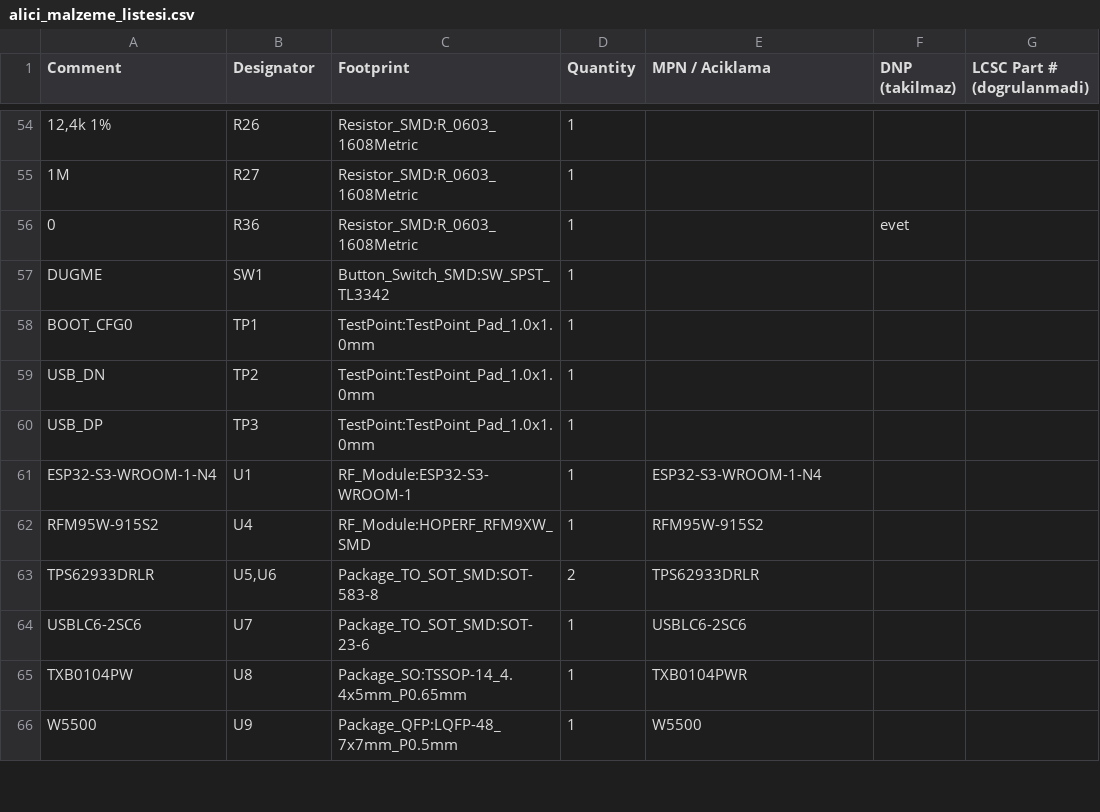
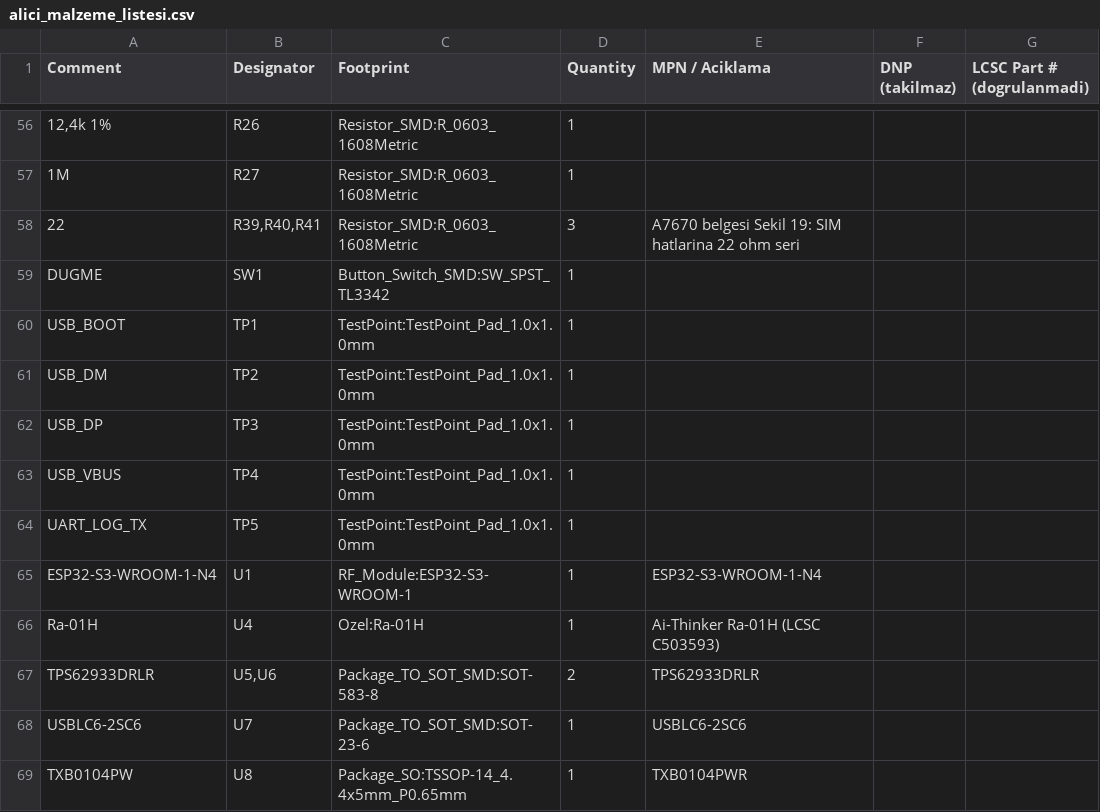
Before and after one commit to yabadabadu1234/Mucit-ai, a CSV file: lora_projesi/alici/uretim_dosyalari/alici_malzeme_listesi.csv, drawn as a sheet; only a part is shown, gaps mark what is left out; the shorter side is filled out with more unchanged rows; removed rows and columns are numbered as before the commit, all else as after; the diff covers the shown part only; the diff names each change by its address in the sheet, - before the commit and + after, or states it on an @@ line.

```diff
--- a/lora_projesi/alici/uretim_dosyalari/alici_malzeme_listesi.csv
+++ b/lora_projesi/alici/uretim_dosyalari/alici_malzeme_listesi.csv
-row 56: 0 | R36 | Resistor_SMD:R_0603_1608Metric | 1 |  | evet
+row 58: 22 | R39,R40,R41 | Resistor_SMD:R_0603_1608Metric | 3 | A7670 belgesi Sekil 19: SIM hatlarina 22 ohm seri
-A60 (Comment): BOOT_CFG0
+A60 (Comment): USB_BOOT
-A61 (Comment): USB_DN
+A61 (Comment): USB_DM
+row 63: USB_VBUS | TP4 | TestPoint:TestPoint_Pad_1.0x1.0mm | 1
+row 64: UART_LOG_TX | TP5 | TestPoint:TestPoint_Pad_1.0x1.0mm | 1
-A66 (Comment): RFM95W-915S2
+A66 (Comment): Ra-01H
-C66 (Footprint): RF_Module:HOPERF_RFM9XW_SMD
+C66 (Footprint): Ozel:Ra-01H
-E66 (MPN / Aciklama): RFM95W-915S2
+E66 (MPN / Aciklama): Ai-Thinker Ra-01H (LCSC C503593)
```
Also changed, not shown: 7 added rows, 2 removed rows and 12 edited cells elsewhere in this file, lora_projesi/alici/uretim_dosyalari/alici_yerlestirme.csv, lora_projesi/verici/uretim_dosyalari/verici_malzeme_listesi.csv, 45 other files.
